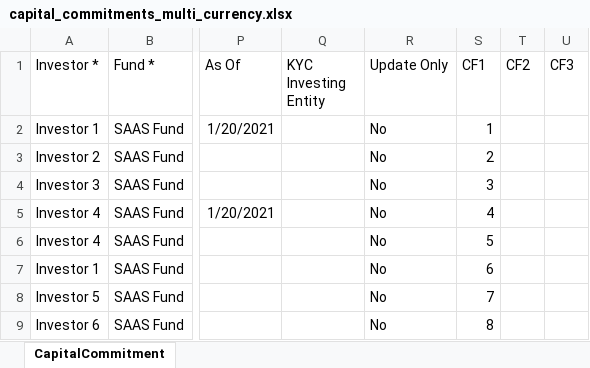
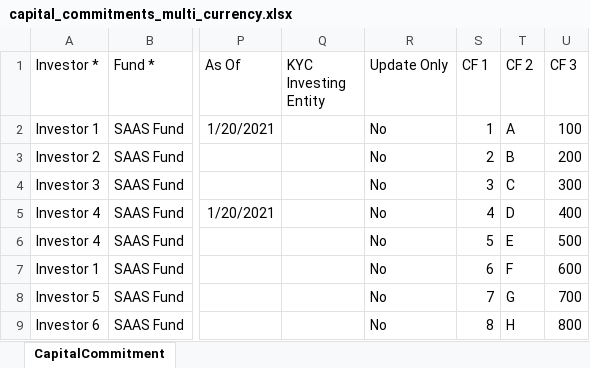
Before and after one commit to sampadadiwan/IRM_CompanyMain, an Excel workbook: public/sample_uploads/capital_commitments_multi_currency.xlsx, sheet CapitalCommitment, drawn as a sheet; only a part is shown, gaps mark what is left out; values as stored, in another font and other column widths than the file's, no borders; the diff names each change by its address in the sheet, - before the commit and + after, or states it on an @@ line.

Commit message:
Fied import investor access

```diff
--- a/public/sample_uploads/capital_commitments_multi_currency.xlsx (sheet CapitalCommitment)
+++ b/public/sample_uploads/capital_commitments_multi_currency.xlsx (sheet CapitalCommitment)
-S1: CF1
+S1: CF 1
-T1: CF2
+T1: CF 2
-U1: CF3
+U1: CF 3
-T2 (CF 2): (empty)
+T2 (CF 2): A
-U2 (CF 3): (empty)
+U2 (CF 3): 100
-T3 (CF 2): (empty)
+T3 (CF 2): B
-U3 (CF 3): (empty)
+U3 (CF 3): 200
-T4 (CF 2): (empty)
+T4 (CF 2): C
-U4 (CF 3): (empty)
+U4 (CF 3): 300
-T5 (CF 2): (empty)
+T5 (CF 2): D
-U5 (CF 3): (empty)
+U5 (CF 3): 400
-T6 (CF 2): (empty)
+T6 (CF 2): E
-U6 (CF 3): (empty)
+U6 (CF 3): 500
-T7 (CF 2): (empty)
+T7 (CF 2): F
-U7 (CF 3): (empty)
+U7 (CF 3): 600
-T8 (CF 2): (empty)
+T8 (CF 2): G
-U8 (CF 3): (empty)
+U8 (CF 3): 700
-T9 (CF 2): (empty)
+T9 (CF 2): H
-U9 (CF 3): (empty)
+U9 (CF 3): 800
```
Also changed, not shown: public/sample_uploads/investor_kycs.xlsx, 3 other files.
